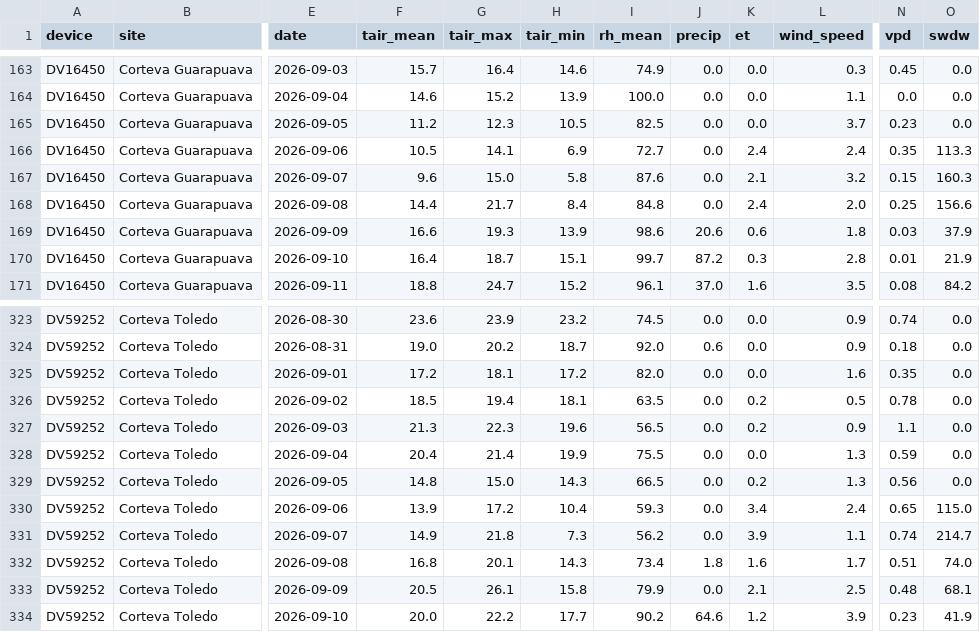
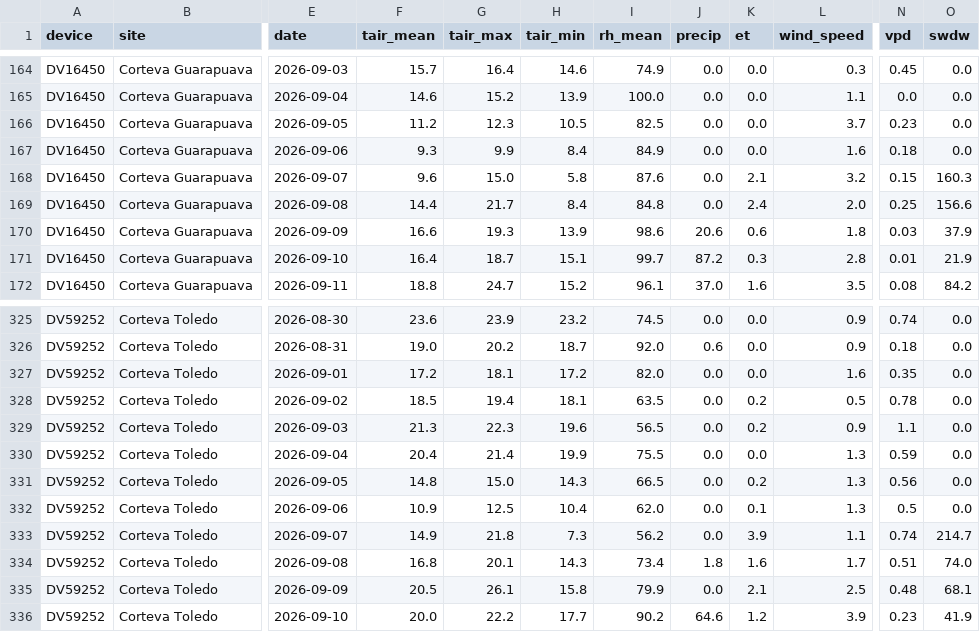
Before and after one commit to mitrutrafael/climaticos, a CSV file: dados_davis_brasil.csv, drawn as a sheet; only a part is shown, gaps mark what is left out; addresses are those after the commit; the diff covers the shown part only; the diff names each change by its address in the sheet, - before the commit and + after, or states it on an @@ line.

```diff
--- a/dados_davis_brasil.csv
+++ b/dados_davis_brasil.csv
-F167 (tair_mean): 10.5
+F167 (tair_mean): 9.3
-G167 (tair_max): 14.1
+G167 (tair_max): 9.9
-H167 (tair_min): 6.9
+H167 (tair_min): 8.4
-I167 (rh_mean): 72.7
+I167 (rh_mean): 84.9
-K167 (et): 2.4
+K167 (et): 0.0
-L167 (wind_speed): 2.4
+L167 (wind_speed): 1.6
-N167 (vpd): 0.35
+N167 (vpd): 0.18
-O167 (swdw): 113.3
+O167 (swdw): 0.0
-F332 (tair_mean): 13.9
+F332 (tair_mean): 10.9
-G332 (tair_max): 17.2
+G332 (tair_max): 12.5
-I332 (rh_mean): 59.3
+I332 (rh_mean): 62.0
-K332 (et): 3.4
+K332 (et): 0.1
-L332 (wind_speed): 2.4
+L332 (wind_speed): 1.3
-N332 (vpd): 0.65
+N332 (vpd): 0.5
-O332 (swdw): 115.0
+O332 (swdw): 0.0
```
Also changed, not shown: 3 added rows and 29 edited cells elsewhere in this file, dados_climaticos_brasil.csv.
